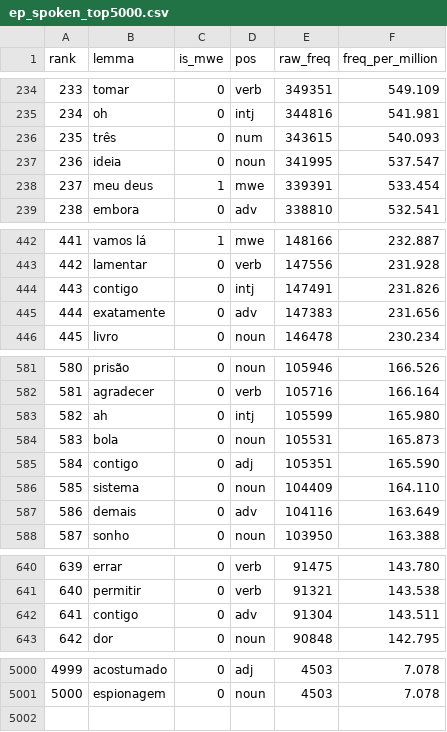
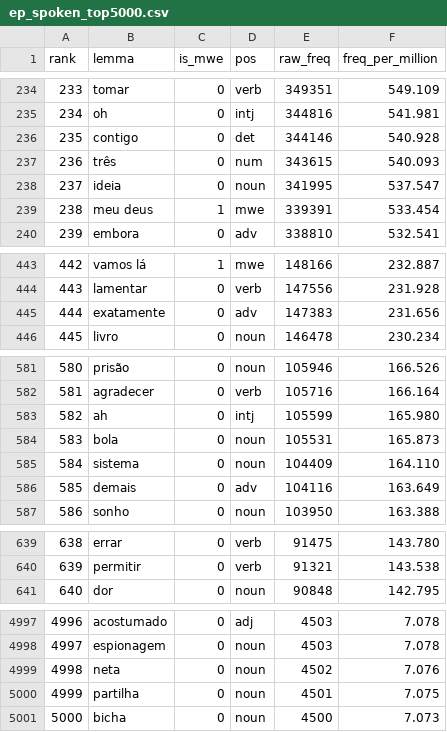
Before and after one commit to jamminalley/EPspokenfrequency, a CSV file: out/ep_spoken_top5000.csv, drawn as a sheet; only a part is shown, gaps mark what is left out; removed rows and columns are numbered as before the commit, all else as after; the diff covers the shown part only; the diff names each change by its address in the sheet, - before the commit and + after, or states it on an @@ line.

```diff
--- a/out/ep_spoken_top5000.csv
+++ b/out/ep_spoken_top5000.csv
+row 236: 235 | contigo | 0 | det | 344146 | 540.928
@@ column A (rank) renumbered between rows 237 and 4998 @@
-row 444: 443 | contigo | 0 | intj | 147491 | 231.826
-row 585: 584 | contigo | 0 | adj | 105351 | 165.590
-row 642: 641 | contigo | 0 | adv | 91304 | 143.511
+row 4999: 4998 | neta | 0 | noun | 4502 | 7.076
+row 5000: 4999 | partilha | 0 | noun | 4501 | 7.075
+row 5001: 5000 | bicha | 0 | noun | 4500 | 7.073
```
Also changed, not shown: 1 added row, 2 removed rows and 57 edited cells elsewhere in this file, eval/gloss_dryrun.tsv, out/ep_spoken_anki_enrichable.tsv, 21 other files.
